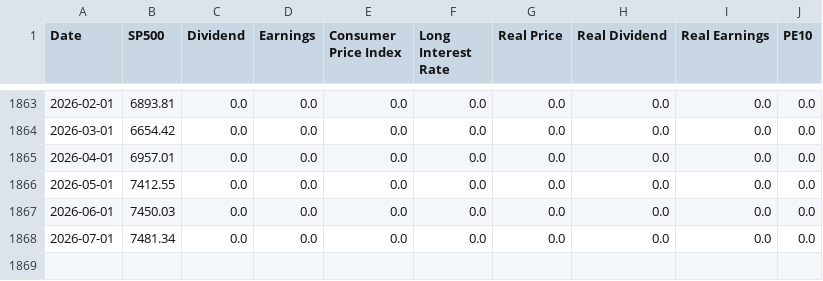
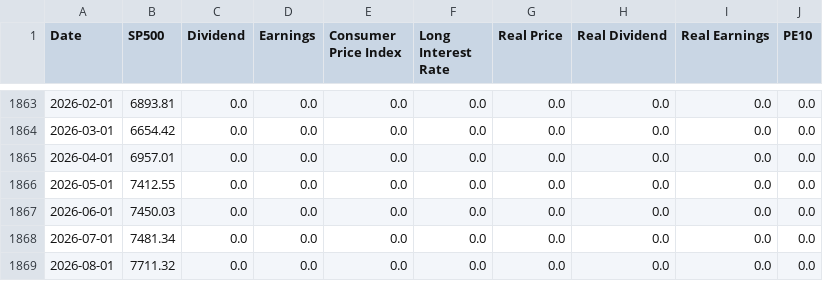
Before and after one commit to datasets/s-and-p-500, a CSV file: data/data.csv, drawn as a sheet; only a part is shown, gaps mark what is left out; the diff names each change by its address in the sheet, - before the commit and + after, or states it on an @@ line.

```diff
--- a/data/data.csv
+++ b/data/data.csv
+row 1869: 2026-08-01 | 7711.32 | 0.0 | 0.0 | 0.0 | 0.0 | 0.0 | 0.0 | 0.0 | 0.0
```
